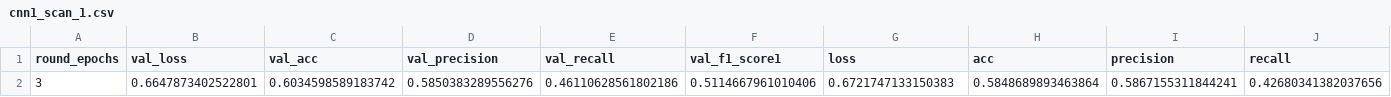
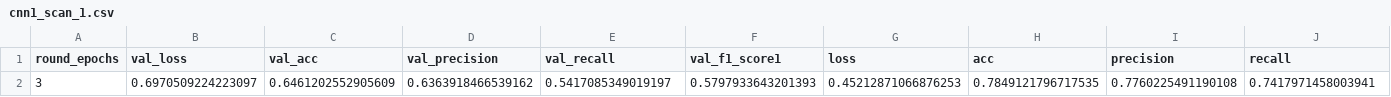
Before and after one commit to dimitri12/masterthesis, a CSV file: cnn1_scan_1.csv, drawn as a sheet; only a part is shown; the diff covers the shown part only; the diff names each change by its address in the sheet, - before the commit and + after, or states it on an @@ line.

```diff
--- a/cnn1_scan_1.csv
+++ b/cnn1_scan_1.csv
-B2 (val_loss): 0.6647873402522801
+B2 (val_loss): 0.6970509224223097
-C2 (val_acc): 0.6034598589183742
+C2 (val_acc): 0.6461202552905609
-D2 (val_precision): 0.5850383289556276
+D2 (val_precision): 0.6363918466539162
-E2 (val_recall): 0.46110628561802186
+E2 (val_recall): 0.5417085349019197
-F2 (val_f1_score1): 0.5114667961010406
+F2 (val_f1_score1): 0.5797933643201393
-G2 (loss): 0.6721747133150383
+G2 (loss): 0.45212871066876253
-H2 (acc): 0.5848689893463864
+H2 (acc): 0.7849121796717535
-I2 (precision): 0.5867155311844241
+I2 (precision): 0.7760225491190108
-J2 (recall): 0.42680341382037656
+J2 (recall): 0.7417971458003941
```
Also changed, not shown: 2 edited cells elsewhere in this file, cnn2_scan_1.csv, 7 other files.
